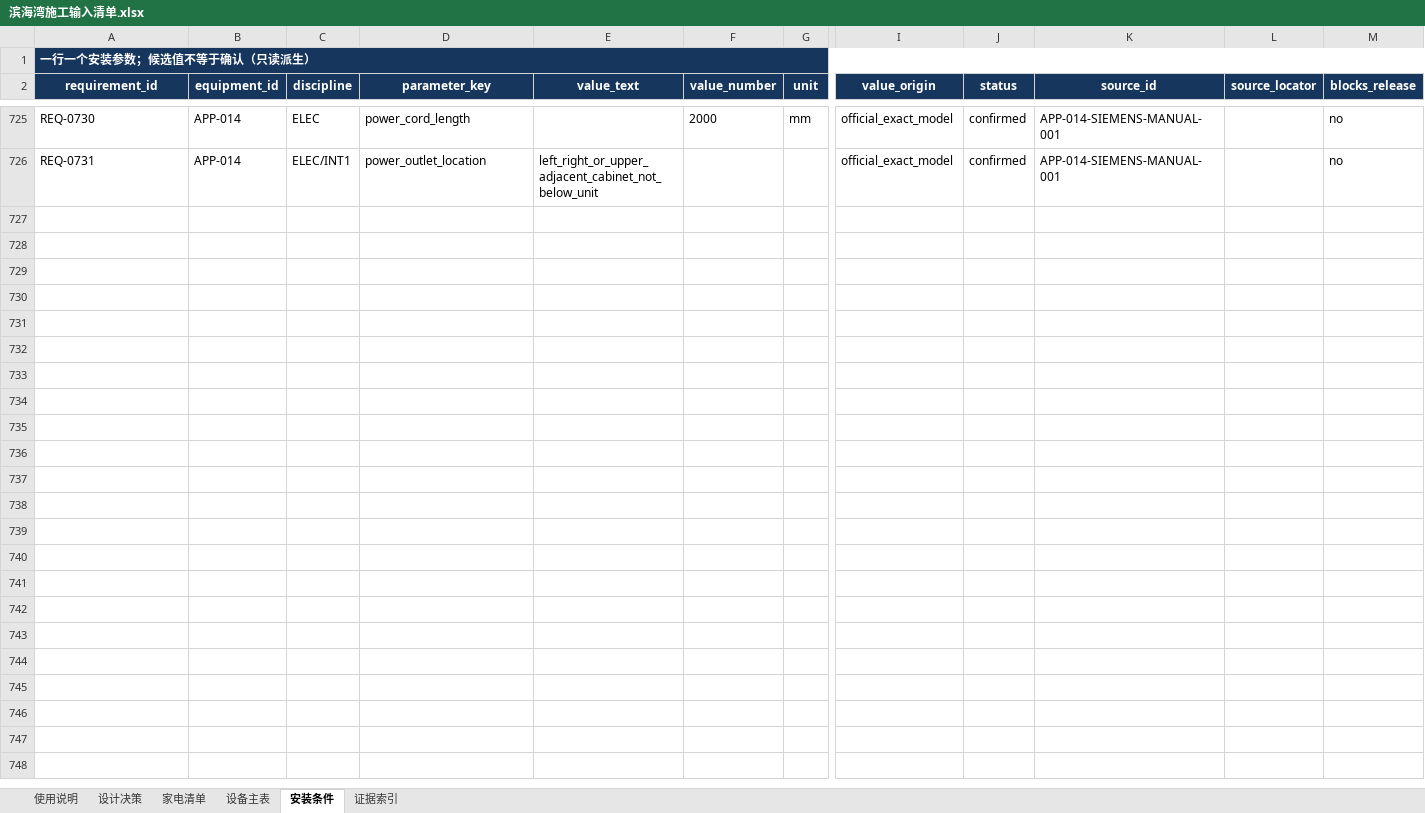
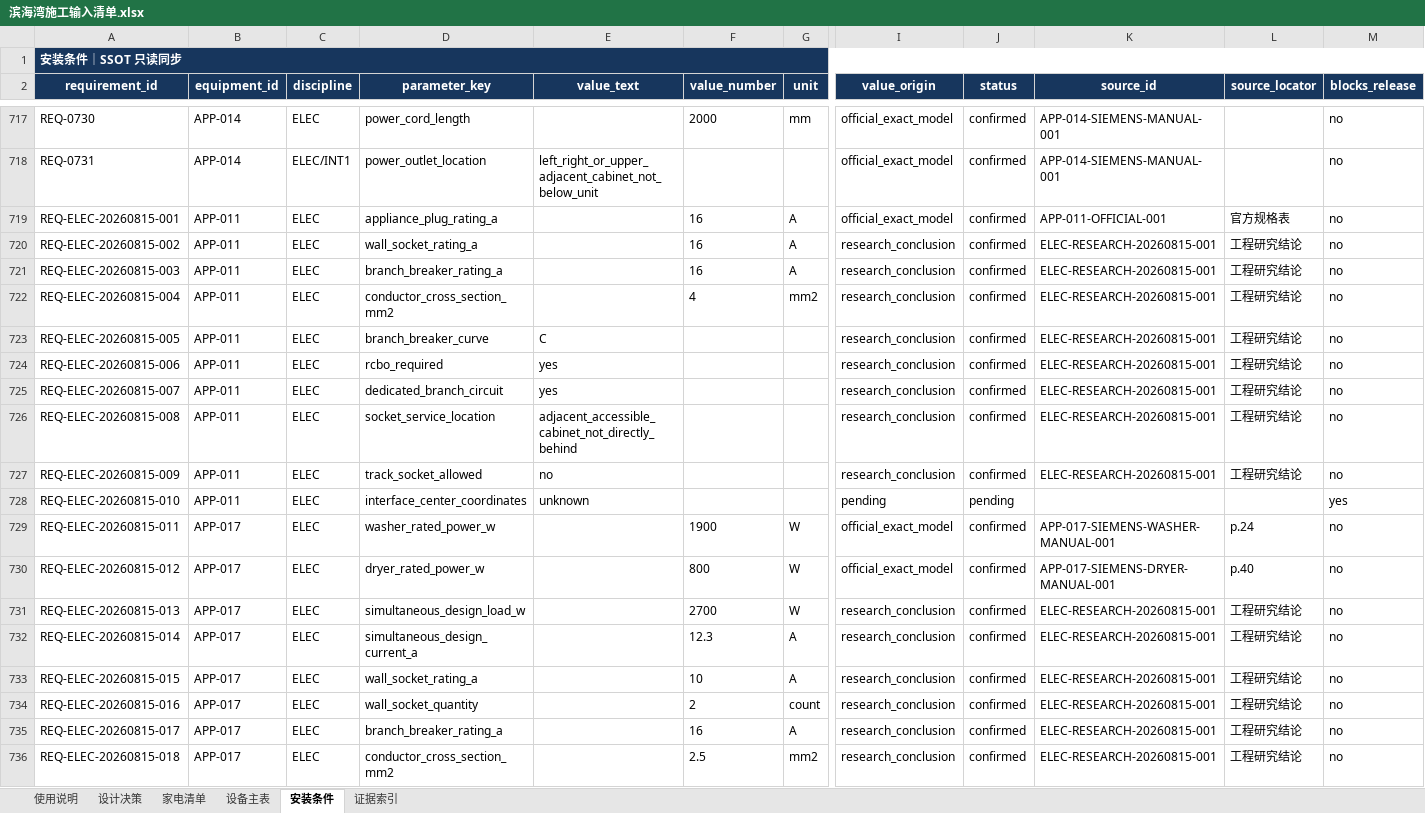
Before and after one commit to Weihan96/2504-GBTB-Yanlord-Zhuhai, an Excel workbook: output/forms/滨海湾施工输入清单.xlsx, sheet 安装条件, drawn as a sheet; only a part is shown, gaps mark what is left out; values as stored, in another font and other column widths than the file's, no borders; table styles not drawn; rows hold the shown columns only; the diff covers the shown part only; the diff names each change by its address in the sheet, - before the commit and + after, or states it on an @@ line.

Commit message:
feat(electrical): formalize rough-in decisions
Separate appliance plug, wall socket, branch protection, and dedicated-circuit semantics across the equipment SSOT, owner workbook, and E-302/E-303/E-304 candidates.

Capture Sail/Pivot, HVAC, plumbing, disposer, gas/fire, and weak-current closeout requests as evidence-backed manufacturer and field packages.

Refresh PM and reviewed-candidate evidence; validate 165/165 IFC scope, portable hashes, and an unchanged formal IFC.

```diff
--- a/output/forms/滨海湾施工输入清单.xlsx (sheet 安装条件)
+++ b/output/forms/滨海湾施工输入清单.xlsx (sheet 安装条件)
-A1 (requirement_id): 一行一个安装参数；候选值不等于确认（只读派生）
+A1 (requirement_id): 安装条件｜SSOT 只读同步
+row 719: REQ-ELEC-20260815-001 | APP-011 | ELEC | appliance_plug_rating_a |  | 16 | A | official_exact_model | confirmed | APP-011-OFFICIAL-001 | 官方规格表 | no
+row 720: REQ-ELEC-20260815-002 | APP-011 | ELEC | wall_socket_rating_a |  | 16 | A | research_conclusion | confirmed | ELEC-RESEARCH-20260815-001 | 工程研究结论 | no
+row 721: REQ-ELEC-20260815-003 | APP-011 | ELEC | branch_breaker_rating_a |  | 16 | A | research_conclusion | confirmed | ELEC-RESEARCH-20260815-001 | 工程研究结论 | no
+row 722: REQ-ELEC-20260815-004 | APP-011 | ELEC | conductor_cross_section_mm2 |  | 4 | mm2 | research_conclusion | confirmed | ELEC-RESEARCH-20260815-001 | 工程研究结论 | no
+row 723: REQ-ELEC-20260815-005 | APP-011 | ELEC | branch_breaker_curve | C |  |  | research_conclusion | confirmed | ELEC-RESEARCH-20260815-001 | 工程研究结论 | no
+row 724: REQ-ELEC-20260815-006 | APP-011 | ELEC | rcbo_required | yes |  |  | research_conclusion | confirmed | ELEC-RESEARCH-20260815-001 | 工程研究结论 | no
+row 725: REQ-ELEC-20260815-007 | APP-011 | ELEC | dedicated_branch_circuit | yes |  |  | research_conclusion | confirmed | ELEC-RESEARCH-20260815-001 | 工程研究结论 | no
+row 726: REQ-ELEC-20260815-008 | APP-011 | ELEC | socket_service_location | adjacent_accessible_cabinet_not_directly_behind |  |  | research_conclusion | confirmed | ELEC-RESEARCH-20260815-001 | 工程研究结论 | no
+row 727: REQ-ELEC-20260815-009 | APP-011 | ELEC | track_socket_allowed | no |  |  | research_conclusion | confirmed | ELEC-RESEARCH-20260815-001 | 工程研究结论 | no
+row 728: REQ-ELEC-20260815-010 | APP-011 | ELEC | interface_center_coordinates | unknown |  |  | pending | pending |  |  | yes
+row 729: REQ-ELEC-20260815-011 | APP-017 | ELEC | washer_rated_power_w |  | 1900 | W | official_exact_model | confirmed | APP-017-SIEMENS-WASHER-MANUAL-001 | p.24 | no
+row 730: REQ-ELEC-20260815-012 | APP-017 | ELEC | dryer_rated_power_w |  | 800 | W | official_exact_model | confirmed | APP-017-SIEMENS-DRYER-MANUAL-001 | p.40 | no
+row 731: REQ-ELEC-20260815-013 | APP-017 | ELEC | simultaneous_design_load_w |  | 2700 | W | research_conclusion | confirmed | ELEC-RESEARCH-20260815-001 | 工程研究结论 | no
+row 732: REQ-ELEC-20260815-014 | APP-017 | ELEC | simultaneous_design_current_a |  | 12.3 | A | research_conclusion | confirmed | ELEC-RESEARCH-20260815-001 | 工程研究结论 | no
+row 733: REQ-ELEC-20260815-015 | APP-017 | ELEC | wall_socket_rating_a |  | 10 | A | research_conclusion | confirmed | ELEC-RESEARCH-20260815-001 | 工程研究结论 | no
+row 734: REQ-ELEC-20260815-016 | APP-017 | ELEC | wall_socket_quantity |  | 2 | count | research_conclusion | confirmed | ELEC-RESEARCH-20260815-001 | 工程研究结论 | no
+row 735: REQ-ELEC-20260815-017 | APP-017 | ELEC | branch_breaker_rating_a |  | 16 | A | research_conclusion | confirmed | ELEC-RESEARCH-20260815-001 | 工程研究结论 | no
+row 736: REQ-ELEC-20260815-018 | APP-017 | ELEC | conductor_cross_section_mm2 |  | 2.5 | mm2 | research_conclusion | confirmed | ELEC-RESEARCH-20260815-001 | 工程研究结论 | no
```
Also changed, not shown: 84 added rows, 8 removed rows and 29 edited cells elsewhere in this sheet, sheet 证据索引, sheet 设计决策, sheet 设备主表, sheet 家电清单, 38 other files.
